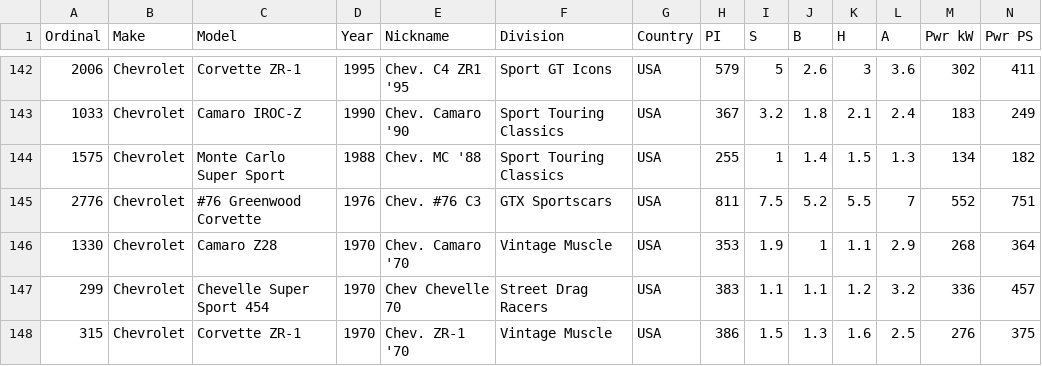
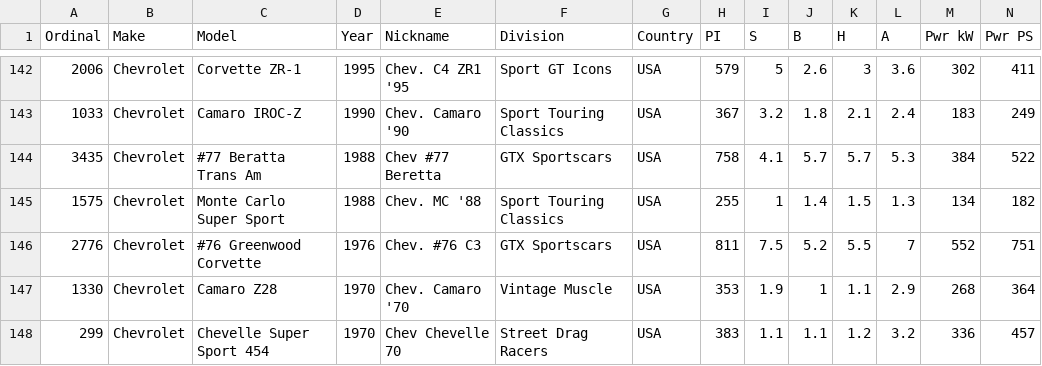
Before and after one commit to AmiralPatate/FM23Data, a CSV file: modelexport.csv, drawn as a sheet; only a part is shown, gaps mark what is left out; the shorter side is filled out with more unchanged rows; rows hold the shown columns only; the diff names each change by its address in the sheet, - before the commit and + after, or states it on an @@ line.

Commit message:
Automatic data update 24-12-01@11:01

```diff
--- a/modelexport.csv
+++ b/modelexport.csv
+row 144: 3435 | Chevrolet | #77 Beratta Trans Am | 1988 | Chev #77 Beretta | GTX Sportscars | USA | 758 | 4.1 | 5.7 | 5.7 | 5.3 | 384 | 522
```
